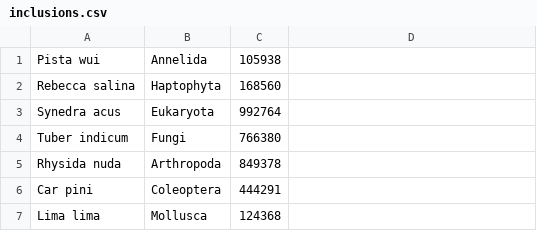
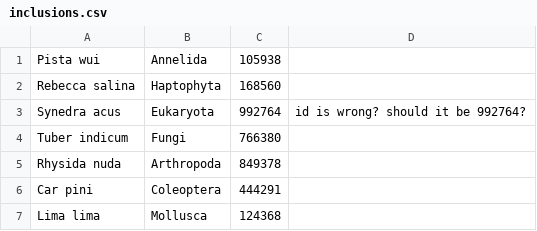
Before and after one commit to OpenTreeOfLife/germinator, a CSV file: taxa/inclusions.csv, drawn as a sheet; only a part is shown; the diff covers the shown part only.

```diff
--- a/taxa/inclusions.csv
+++ b/taxa/inclusions.csv
@@ -2,3 +2,3 @@ Pista wui,Annelida,105938,""
 Rebecca salina,Haptophyta,168560,""
-Synedra acus,Eukaryota,992764,""
+Synedra acus,Eukaryota,992764,"id is wrong? should it be 992764?"
 Tuber indicum,Fungi,766380,""
```
Also changed, not shown: 40 added rows elsewhere in this file.
